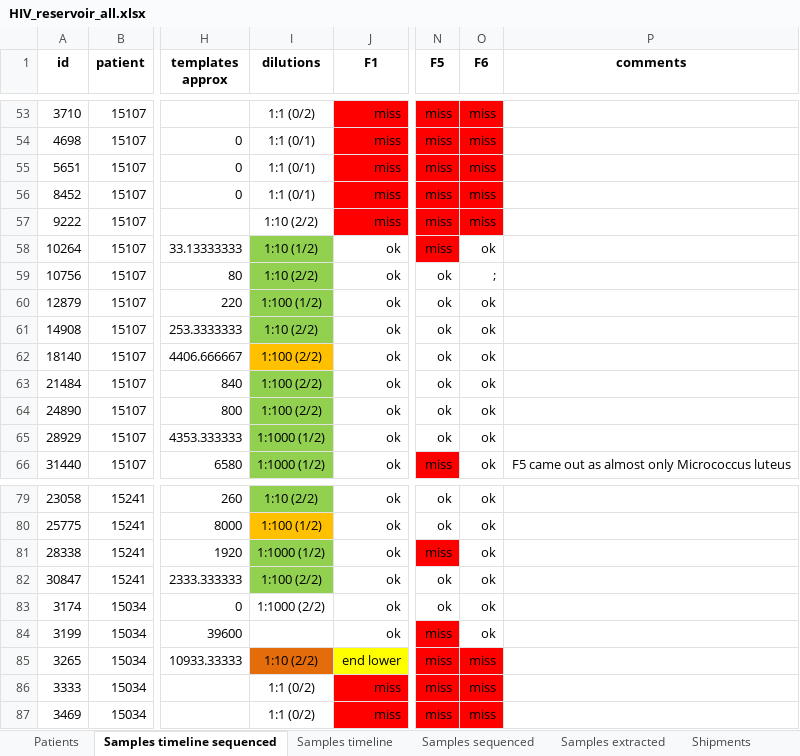
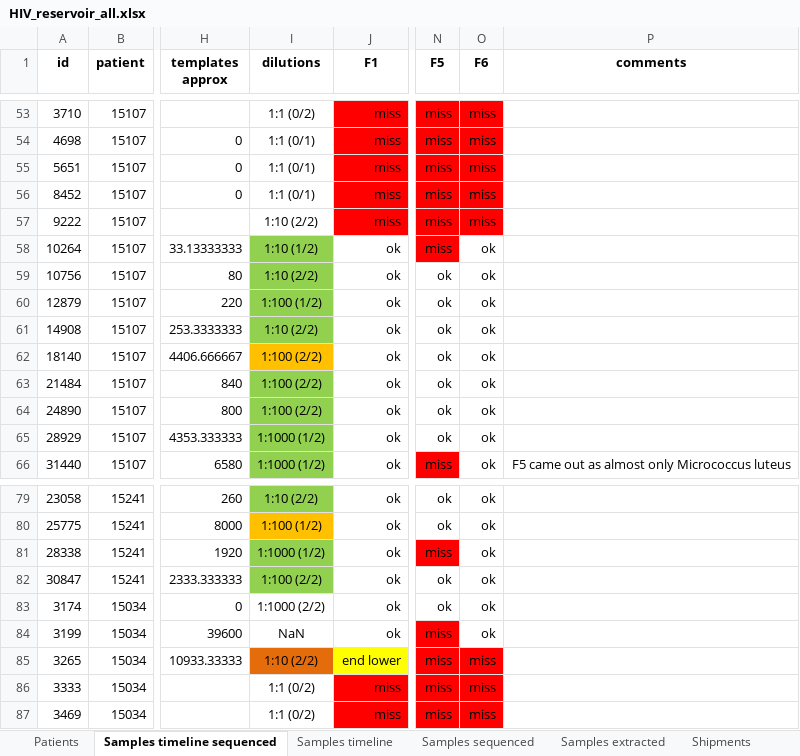
Before and after one commit to iosonofabio/hivwholeseq, an Excel workbook: hivwholeseq/tables/HIV_reservoir_all.xlsx, sheet Samples timeline sequenced, drawn as a sheet; only a part is shown, gaps mark what is left out; values as stored, in another font and other column widths than the file's, no borders; the diff names each change by its address in the sheet, - before the commit and + after, or states it on an @@ line.

```diff
--- a/hivwholeseq/tables/HIV_reservoir_all.xlsx (sheet Samples timeline sequenced)
+++ b/hivwholeseq/tables/HIV_reservoir_all.xlsx (sheet Samples timeline sequenced)
-O59 (F6): ;
+O59 (F6): ok
-I84 (dilutions): (empty)
+I84 (dilutions): NaN
```
Also changed, not shown: 4 other files.
